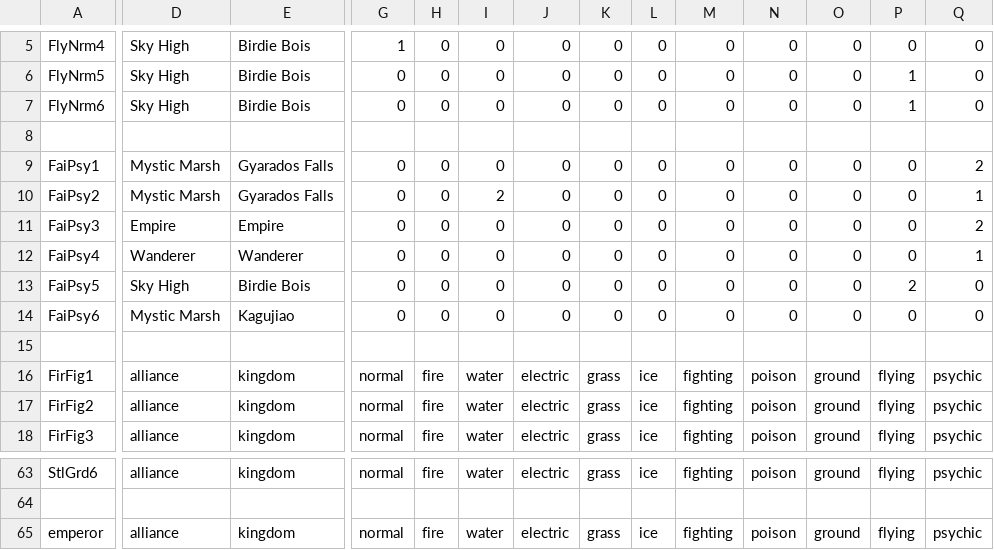
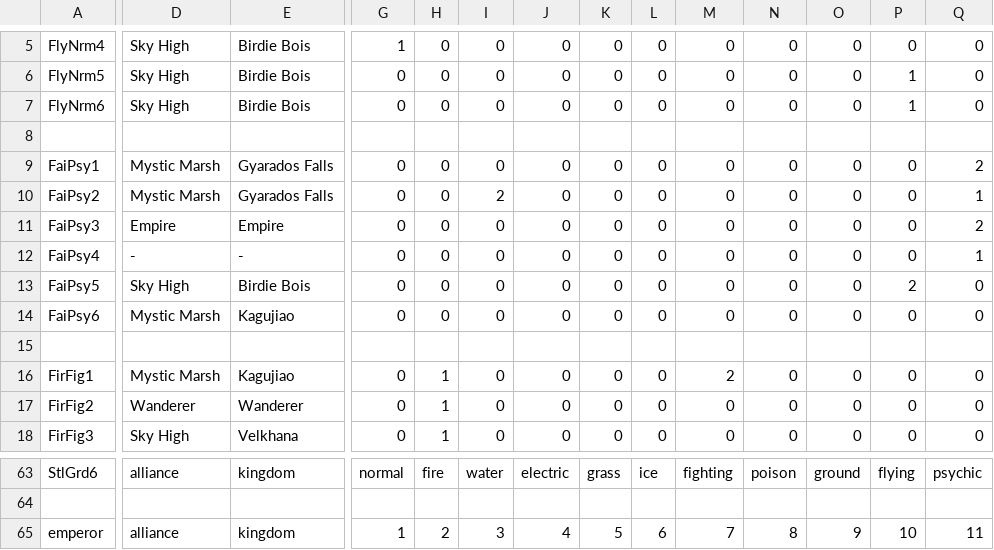
Before and after one commit to inkbug1/graphics-source, a CSV file: test.csv, drawn as a sheet; only a part is shown, gaps mark what is left out; the diff covers the shown part only; the diff names each change by its address in the sheet, - before the commit and + after, or states it on an @@ line.

```diff
--- a/test.csv
+++ b/test.csv
-D12: Wanderer
+D12: -
-E12: Wanderer
+E12: -
-D16: alliance
+D16: Mystic Marsh
-E16: kingdom
+E16: Kagujiao
-G16:G18: normal
+G16:G18: 0
-H16:H18: fire
+H16:H18: 1
-I16:I18: water
+I16:I18: 0
-J16:J18: electric
+J16:J18: 0
-K16:K18: grass
+K16:K18: 0
-L16:L18: ice
+L16:L18: 0
-M16: fighting
+M16: 2
-N16:N18: poison
+N16:N18: 0
-O16:O18: ground
+O16:O18: 0
-P16:P18: flying
+P16:P18: 0
-Q16:Q18: psychic
+Q16:Q18: 0
-D17: alliance
+D17: Wanderer
-E17: kingdom
+E17: Wanderer
-M17:M18: fighting
+M17:M18: 0
-D18: alliance
+D18: Sky High
-E18: kingdom
+E18: Velkhana
-G65: normal
+G65: 1
-H65: fire
+H65: 2
-I65: water
+I65: 3
-J65: electric
+J65: 4
-K65: grass
+K65: 5
-L65: ice
+L65: 6
-M65: fighting
+M65: 7
-N65: poison
+N65: 8
-O65: ground
+O65: 9
-P65: flying
+P65: 10
-Q65: psychic
+Q65: 11
```
Also changed, not shown: 1 added row, 1 removed row and 83 edited cells elsewhere in this file.
